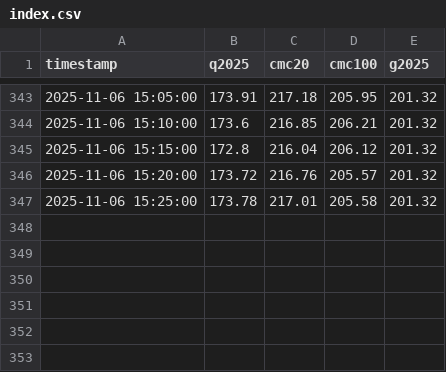
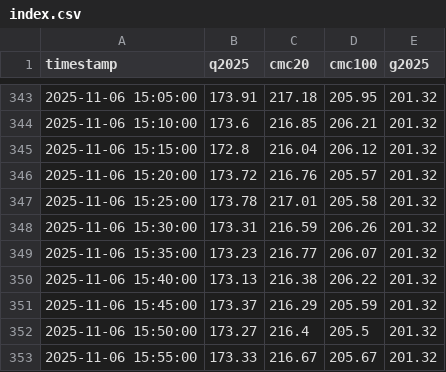
Before and after one commit to huangchaosuper/huangchaosuper.github.io, a CSV file: data/index.csv, drawn as a sheet; only a part is shown, gaps mark what is left out; the diff names each change by its address in the sheet, - before the commit and + after, or states it on an @@ line.

```diff
--- a/data/index.csv
+++ b/data/index.csv
+row 348: 2025-11-06 15:30:00 | 173.31 | 216.59 | 206.26 | 201.32
+row 349: 2025-11-06 15:35:00 | 173.23 | 216.77 | 206.07 | 201.32
+row 350: 2025-11-06 15:40:00 | 173.13 | 216.38 | 206.22 | 201.32
+row 351: 2025-11-06 15:45:00 | 173.37 | 216.29 | 205.59 | 201.32
+row 352: 2025-11-06 15:50:00 | 173.27 | 216.4 | 205.5 | 201.32
+row 353: 2025-11-06 15:55:00 | 173.33 | 216.67 | 205.67 | 201.32
```
Also changed, not shown: data/market.csv.
